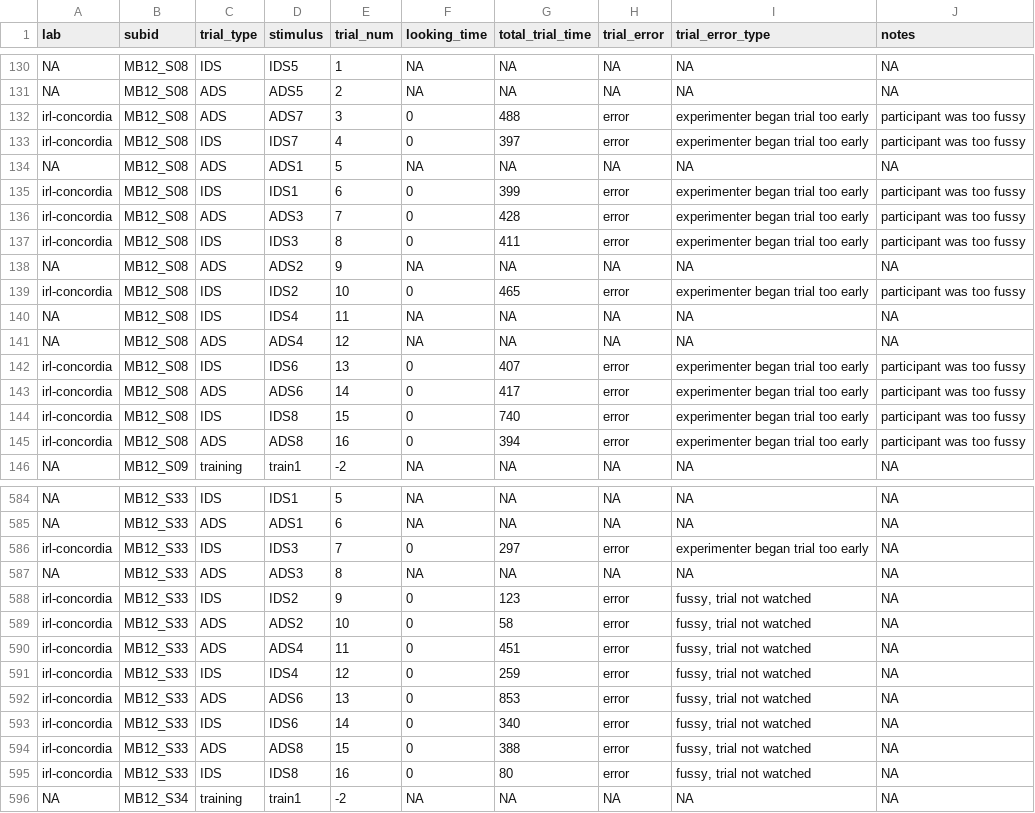
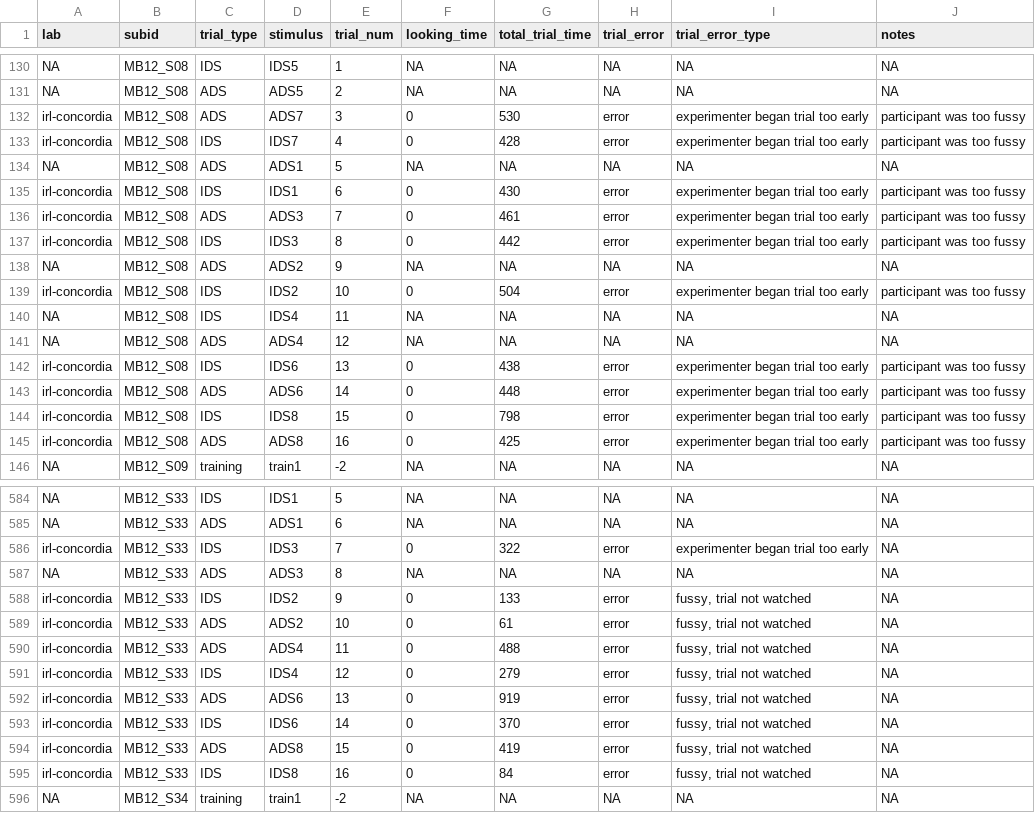
Before and after one commit to MegMastro/ManyBabies1, a CSV file: data/MB1_TrialData.csv, drawn as a sheet; only a part is shown, gaps mark what is left out; the diff covers the shown part only.

Commit message:
updated trial sheet with times and saved i\updated version to CSV

```diff
--- a/data/MB1_TrialData.csv
+++ b/data/MB1_TrialData.csv
@@ -131,16 +131,16 @@ NA,"MB12_S08","IDS","IDS5",1,NA,NA,NA,NA,NA
 NA,"MB12_S08","ADS","ADS5",2,NA,NA,NA,NA,NA
-"irl-concordia","MB12_S08","ADS","ADS7",3,0,488,"error","experimenter began trial too early","participant was too fussy"
-"irl-concordia","MB12_S08","IDS","IDS7",4,0,397,"error","experimenter began trial too early","participant was too fussy"
+"irl-concordia","MB12_S08","ADS","ADS7",3,0,530,"error","experimenter began trial too early","participant was too fussy"
+"irl-concordia","MB12_S08","IDS","IDS7",4,0,428,"error","experimenter began trial too early","participant was too fussy"
 NA,"MB12_S08","ADS","ADS1",5,NA,NA,NA,NA,NA
-"irl-concordia","MB12_S08","IDS","IDS1",6,0,399,"error","experimenter began trial too early","participant was too fussy"
-"irl-concordia","MB12_S08","ADS","ADS3",7,0,428,"error","experimenter began trial too early","participant was too fussy"
-"irl-concordia","MB12_S08","IDS","IDS3",8,0,411,"error","experimenter began trial too early","participant was too fussy"
+"irl-concordia","MB12_S08","IDS","IDS1",6,0,430,"error","experimenter began trial too early","participant was too fussy"
+"irl-concordia","MB12_S08","ADS","ADS3",7,0,461,"error","experimenter began trial too early","participant was too fussy"
+"irl-concordia","MB12_S08","IDS","IDS3",8,0,442,"error","experimenter began trial too early","participant was too fussy"
 NA,"MB12_S08","ADS","ADS2",9,NA,NA,NA,NA,NA
-"irl-concordia","MB12_S08","IDS","IDS2",10,0,465,"error","experimenter began trial too early","participant was too fussy"
+"irl-concordia","MB12_S08","IDS","IDS2",10,0,504,"error","experimenter began trial too early","participant was too fussy"
 NA,"MB12_S08","IDS","IDS4",11,NA,NA,NA,NA,NA
 NA,"MB12_S08","ADS","ADS4",12,NA,NA,NA,NA,NA
-"irl-concordia","MB12_S08","IDS","IDS6",13,0,407,"error","experimenter began trial too early","participant was too fussy"
-"irl-concordia","MB12_S08","ADS","ADS6",14,0,417,"error","experimenter began trial too early","participant was too fussy"
-"irl-concordia","MB12_S08","IDS","IDS8",15,0,740,"error","experimenter began trial too early","participant was too fussy"
-"irl-concordia","MB12_S08","ADS","ADS8",16,0,394,"error","experimenter began trial too early","participant was too fussy"
+"irl-concordia","MB12_S08","IDS","IDS6",13,0,438,"error","experimenter began trial too early","participant was too fussy"
+"irl-concordia","MB12_S08","ADS","ADS6",14,0,448,"error","experimenter began trial too early","participant was too fussy"
+"irl-concordia","MB12_S08","IDS","IDS8",15,0,798,"error","experimenter began trial too early","participant was too fussy"
+"irl-concordia","MB12_S08","ADS","ADS8",16,0,425,"error","experimenter began trial too early","participant was too fussy"
 NA,"MB12_S09","training","train1",-2,NA,NA,NA,NA,NA
@@ -585,12 +585,12 @@ NA,"MB12_S33","IDS","IDS1",5,NA,NA,NA,NA,NA
 NA,"MB12_S33","ADS","ADS1",6,NA,NA,NA,NA,NA
-"irl-concordia","MB12_S33","IDS","IDS3",7,0,297,"error","experimenter began trial too early",NA
+"irl-concordia","MB12_S33","IDS","IDS3",7,0,322,"error","experimenter began trial too early",NA
 NA,"MB12_S33","ADS","ADS3",8,NA,NA,NA,NA,NA
-"irl-concordia","MB12_S33","IDS","IDS2",9,0,123,"error","fussy, trial not watched",NA
-"irl-concordia","MB12_S33","ADS","ADS2",10,0,58,"error","fussy, trial not watched",NA
-"irl-concordia","MB12_S33","ADS","ADS4",11,0,451,"error","fussy, trial not watched",NA
-"irl-concordia","MB12_S33","IDS","IDS4",12,0,259,"error","fussy, trial not watched",NA
-"irl-concordia","MB12_S33","ADS","ADS6",13,0,853,"error","fussy, trial not watched",NA
-"irl-concordia","MB12_S33","IDS","IDS6",14,0,340,"error","fussy, trial not watched",NA
-"irl-concordia","MB12_S33","ADS","ADS8",15,0,388,"error","fussy, trial not watched",NA
-"irl-concordia","MB12_S33","IDS","IDS8",16,0,80,"error","fussy, trial not watched",NA
+"irl-concordia","MB12_S33","IDS","IDS2",9,0,133,"error","fussy, trial not watched",NA
+"irl-concordia","MB12_S33","ADS","ADS2",10,0,61,"error","fussy, trial not watched",NA
+"irl-concordia","MB12_S33","ADS","ADS4",11,0,488,"error","fussy, trial not watched",NA
+"irl-concordia","MB12_S33","IDS","IDS4",12,0,279,"error","fussy, trial not watched",NA
+"irl-concordia","MB12_S33","ADS","ADS6",13,0,919,"error","fussy, trial not watched",NA
+"irl-concordia","MB12_S33","IDS","IDS6",14,0,370,"error","fussy, trial not watched",NA
+"irl-concordia","MB12_S33","ADS","ADS8",15,0,419,"error","fussy, trial not watched",NA
+"irl-concordia","MB12_S33","IDS","IDS8",16,0,84,"error","fussy, trial not watched",NA
 NA,"MB12_S34","training","train1",-2,NA,NA,NA,NA,NA
```
Also changed, not shown: 77 edited cells elsewhere in this file, 2 other files.
